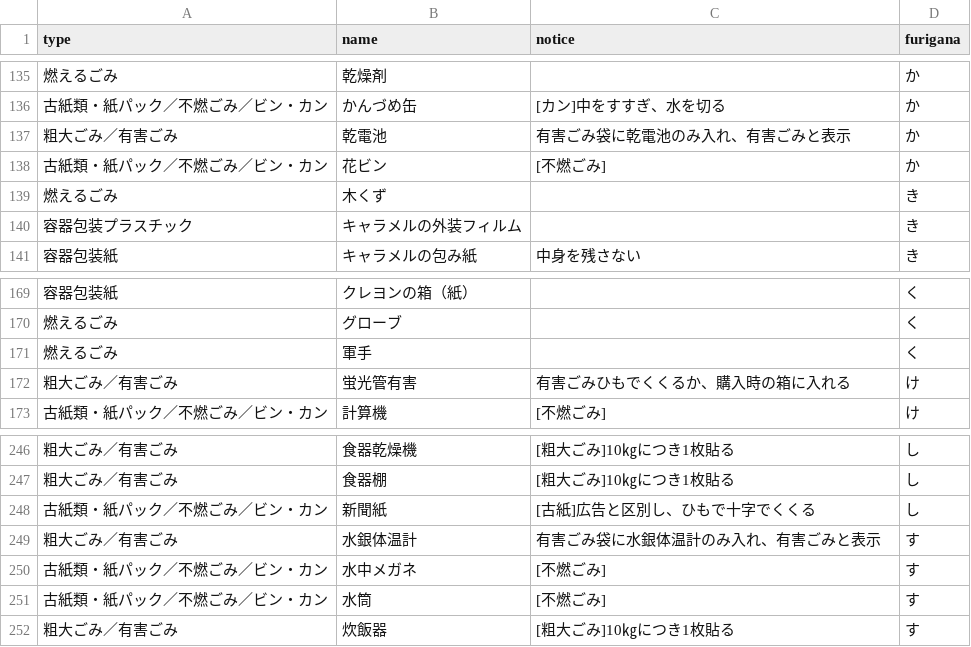
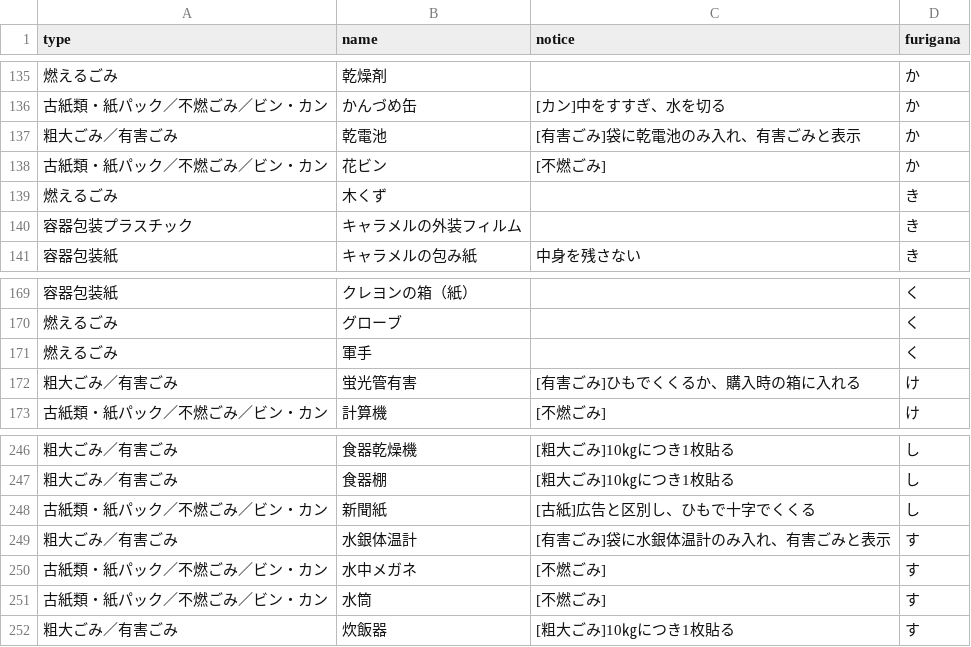
Before and after one commit to mgrsn/5374, a CSV file: data/target.csv, drawn as a sheet; only a part is shown, gaps mark what is left out.

Commit message:
Update target.csv

```diff
--- a/data/target.csv
+++ b/data/target.csv
@@ -136,3 +136,3 @@ type,name,notice,furigana
 古紙類・紙パック／不燃ごみ／ビン・カン,かんづめ缶,[カン]中をすすぎ、水を切る,か
-粗大ごみ／有害ごみ,乾電池,有害ごみ袋に乾電池のみ入れ、有害ごみと表示,か
+粗大ごみ／有害ごみ,乾電池,[有害ごみ]袋に乾電池のみ入れ、有害ごみと表示,か
 古紙類・紙パック／不燃ごみ／ビン・カン,花ビン,[不燃ごみ],か
@@ -171,3 +171,3 @@ type,name,notice,furigana
 燃えるごみ,軍手,　,く
-粗大ごみ／有害ごみ,蛍光管有害,有害ごみひもでくくるか、購入時の箱に入れる,け
+粗大ごみ／有害ごみ,蛍光管有害,[有害ごみ]ひもでくくるか、購入時の箱に入れる,け
 古紙類・紙パック／不燃ごみ／ビン・カン,計算機,[不燃ごみ],け
@@ -248,3 +248,3 @@ type,name,notice,furigana
 古紙類・紙パック／不燃ごみ／ビン・カン,新聞紙,[古紙]広告と区別し、ひもで十字でくくる,し
-粗大ごみ／有害ごみ,水銀体温計,有害ごみ袋に水銀体温計のみ入れ、有害ごみと表示,す
+粗大ごみ／有害ごみ,水銀体温計,[有害ごみ]袋に水銀体温計のみ入れ、有害ごみと表示,す
 古紙類・紙パック／不燃ごみ／ビン・カン,水中メガネ,[不燃ごみ],す
```
